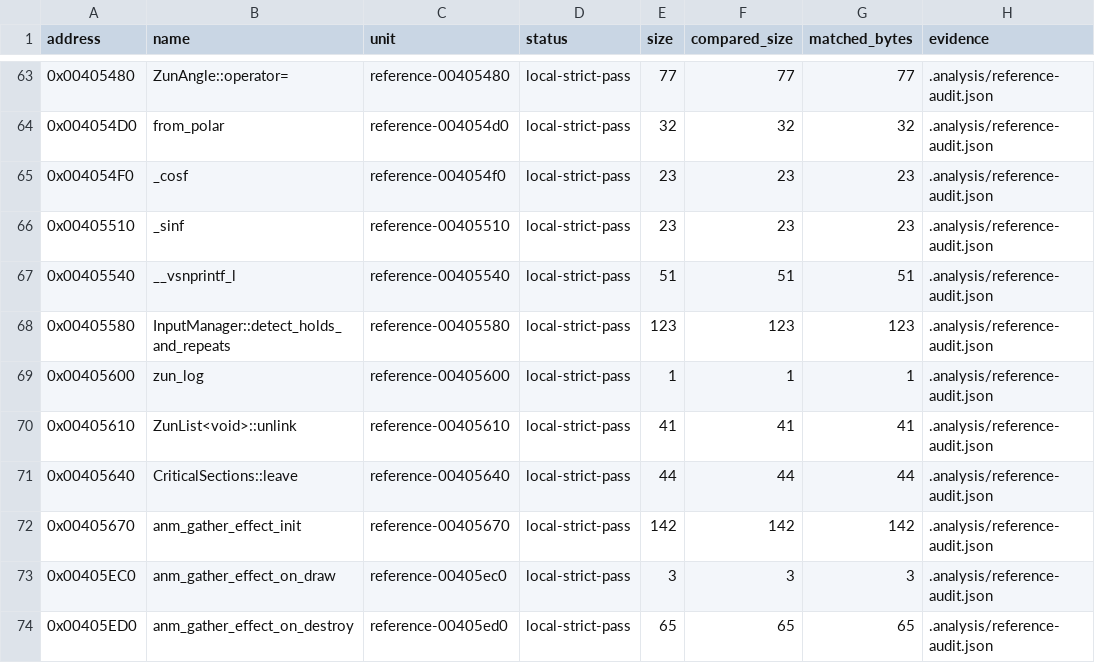
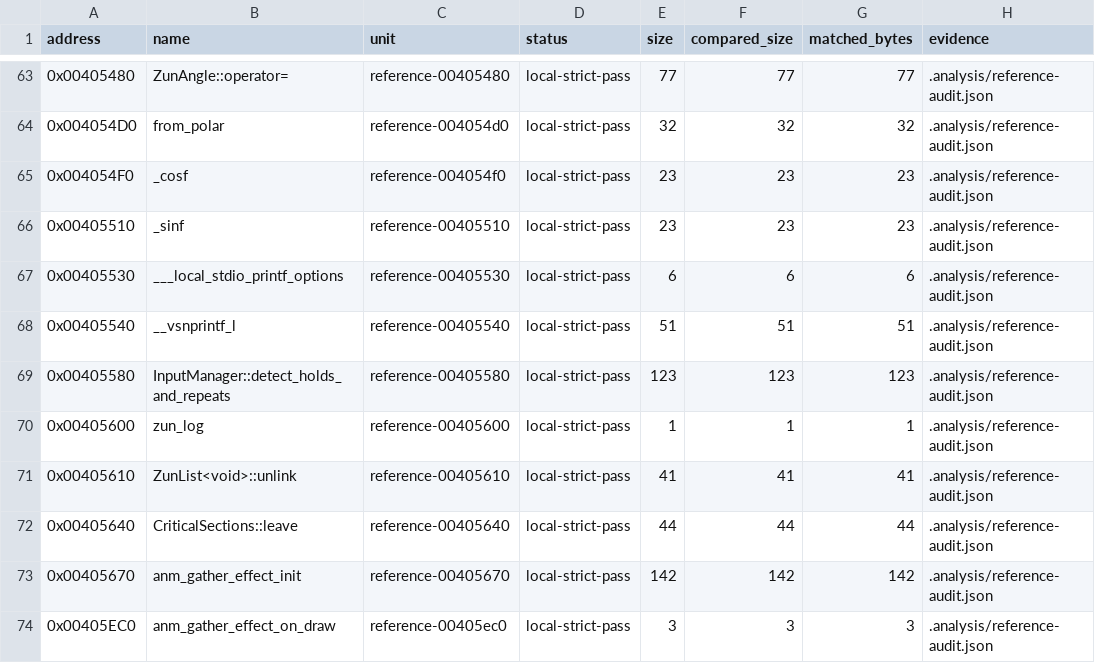
Before and after one commit to N0zoM1z0/th16, a CSV file: config/matches.csv, drawn as a sheet; only a part is shown, gaps mark what is left out; the shorter side is filled out with more unchanged rows; the diff names each change by its address in the sheet, - before the commit and + after, or states it on an @@ line.

```diff
--- a/config/matches.csv
+++ b/config/matches.csv
+row 67: 0x00405530 | ___local_stdio_printf_options | reference-00405530 | local-strict-pass | 6 | 6 | 6 | .analysis/reference-audit.json
```
Also changed, not shown: config/function-boundaries.csv, config/functions.csv, 4 other files.
